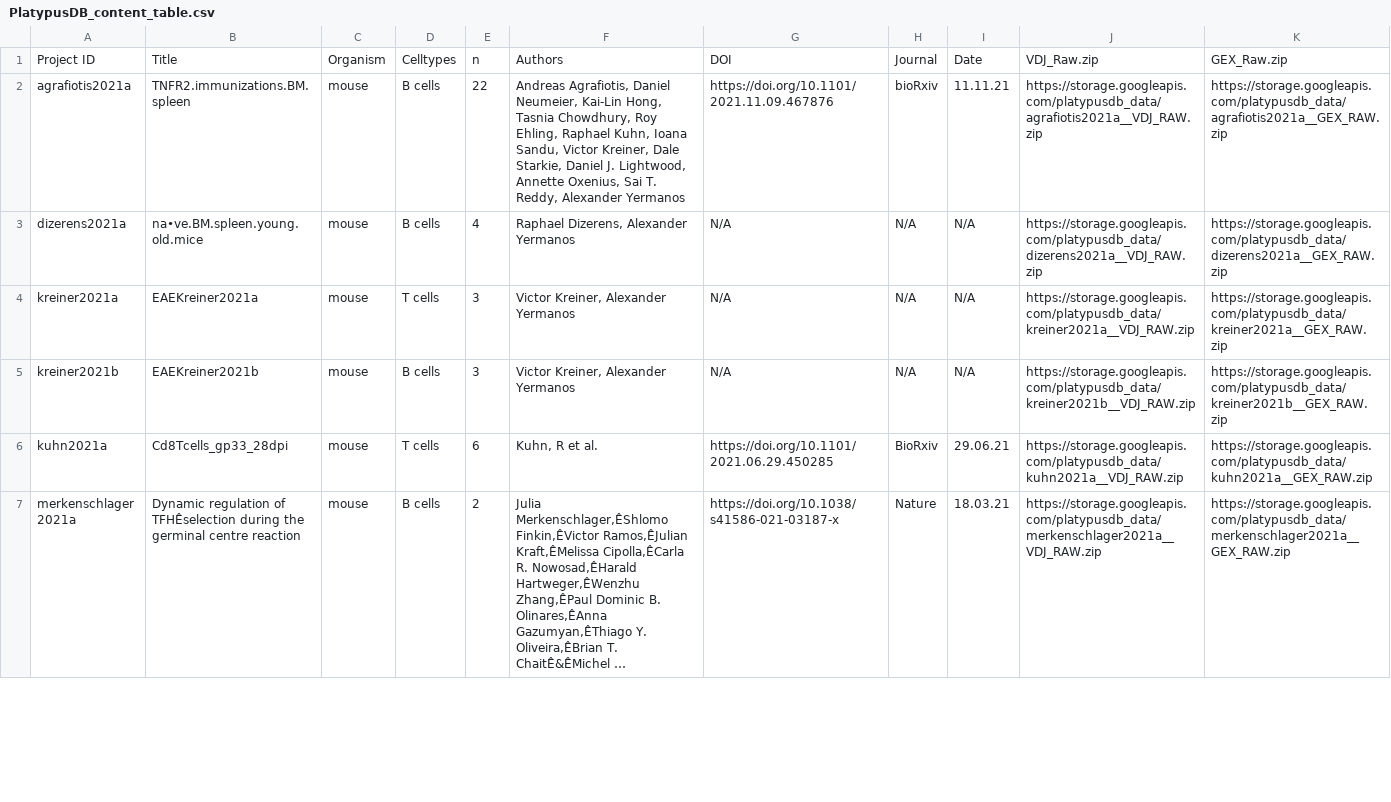
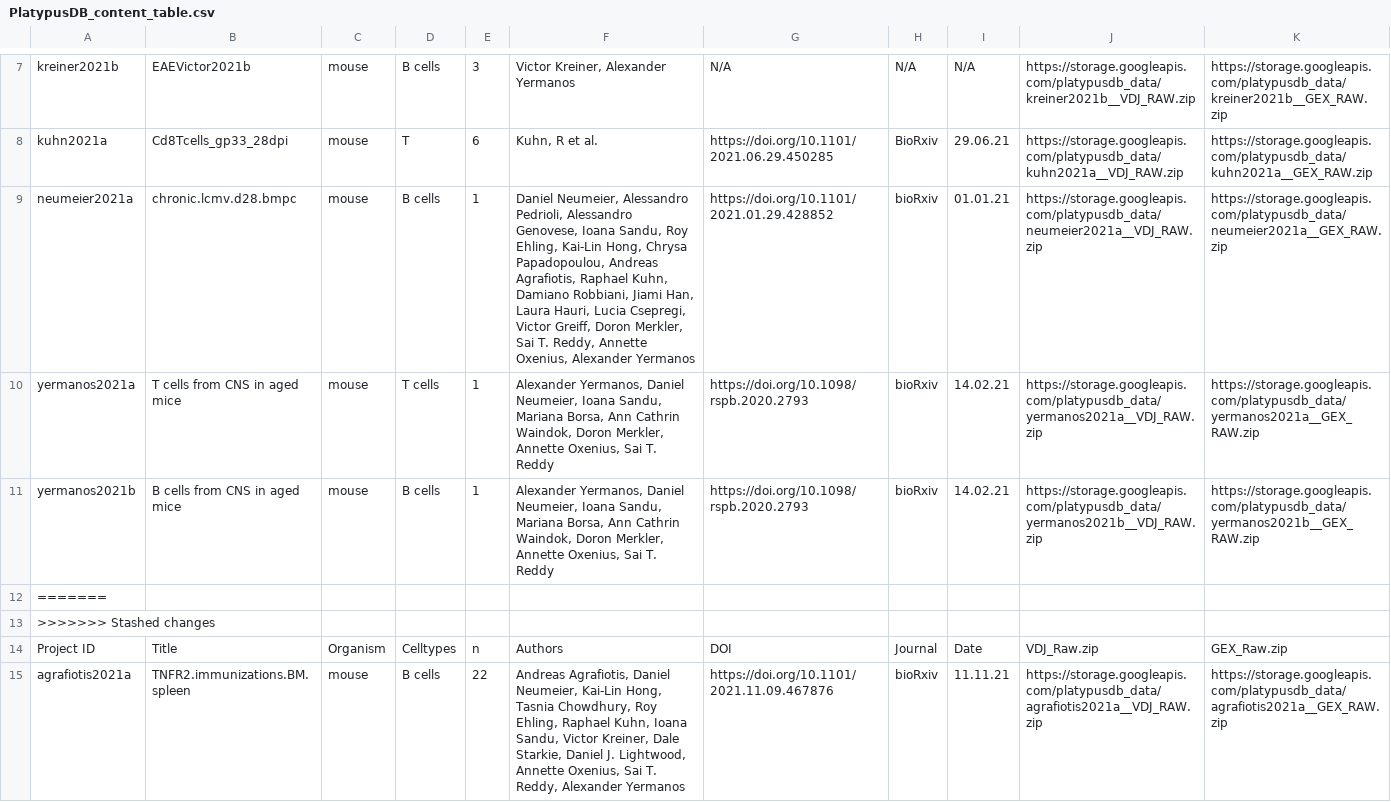
Before and after one commit to alexyermanos/Platypus, a CSV file: docs/data/PlatypusDB_content_table.csv, drawn as a sheet; only a part is shown, gaps mark what is left out; the shorter side is filled out with more unchanged rows; long unchanged cells end in …; the diff covers the shown part only.

Commit message:
Update PlatypusDB_content_table.csv

```diff
--- a/docs/data/PlatypusDB_content_table.csv
+++ b/docs/data/PlatypusDB_content_table.csv
@@ -1 +7,8 @@
+"kreiner2021b","EAEVictor2021b","mouse","B cells","3","Victor Kreiner, Alexander Yermanos","N/A","N/A","N/A","https://storage.googleapis.com/platypusdb_data/kreiner2021b__VDJ_RAW.zip","https://storage.googleapis.com/platypusdb_data/kreiner2021b__GEX_RAW.zip"
+"kuhn2021a","Cd8Tcells_gp33_28dpi","mouse","T","6","Kuhn, R et al."," https://doi.org/10.1101/2021.06.29.450285","BioRxiv","29.06.21","https://storage.googleapis.com/platypusdb_data/kuhn2021a__VDJ_RAW.zip","https://storage.googleapis.com/platypusdb_data/kuhn2021a__GEX_RAW.zip"
+"neumeier2021a","chronic.lcmv.d28.bmpc","mouse","B cells","1","Daniel Neumeier, Alessandro Pedrioli, Alessandro Genovese, Ioana Sandu, Roy Ehling, Kai-Lin Hong, Chrysa Papadopoulou, Andreas Agrafiotis, Raphael Kuhn, Damiano Robbiani, Jiami Han, Laura Hauri, Lucia Csepregi, Victor Greiff, Doron Merkler, Sai T. Reddy, Annette Oxenius, Alexander Yermanos","https://doi.org/10.1101/2021.01.29.428852","bioRxiv","01.01.21","https://storage.googleapis.com/platypusdb_data/neumeier2021a__VDJ_RAW.zip","https://storage.googleapis.com/platypusdb_data/neumeier2021a__GEX_RAW.zip"
+"yermanos2021a","T cells from CNS in aged mice","mouse","T cells","1","Alexander Yermanos, Daniel Neumeier, Ioana Sandu, Mariana Borsa, Ann Cathrin Waindok, Doron Merkler, Annette Oxenius, Sai T. Reddy","https://doi.org/10.1098/rspb.2020.2793","bioRxiv","14.02.21","https://storage.googleapis.com/platypusdb_data/yermanos2021a__VDJ_RAW.zip","https://storage.googleapis.com/platypusdb_data/yermanos2021a__GEX_RAW.zip"
+"yermanos2021b","B cells from CNS in aged mice","mouse","B cells","1","Alexander Yermanos, Daniel Neumeier, Ioana Sandu, Mariana Borsa, Ann Cathrin Waindok, Doron Merkler, Annette Oxenius, Sai T. Reddy","https://doi.org/10.1098/rspb.2020.2793","bioRxiv","14.02.21","https://storage.googleapis.com/platypusdb_data/yermanos2021b__VDJ_RAW.zip","https://storage.googleapis.com/platypusdb_data/yermanos2021b__GEX_RAW.zip"
+=======
+>>>>>>> Stashed changes
 Project ID,Title,Organism,Celltypes,n,Authors,DOI,Journal,Date,VDJ_Raw.zip,GEX_Raw.zip
```
Also changed, not shown: 11 added rows elsewhere in this file.
